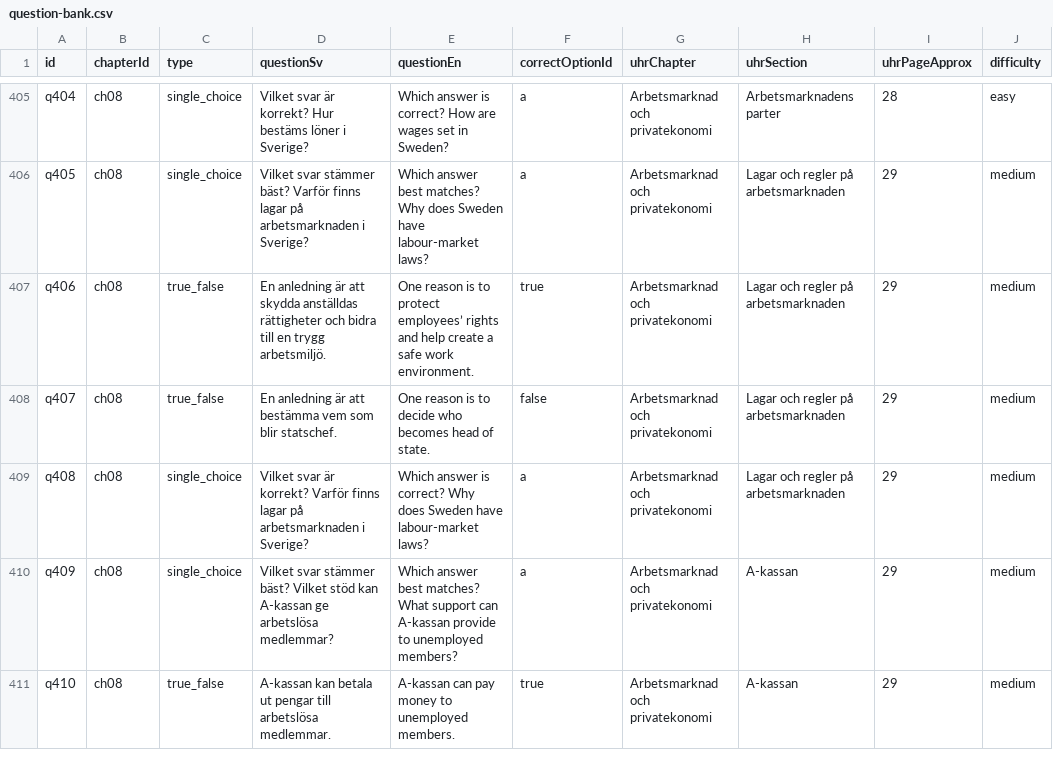
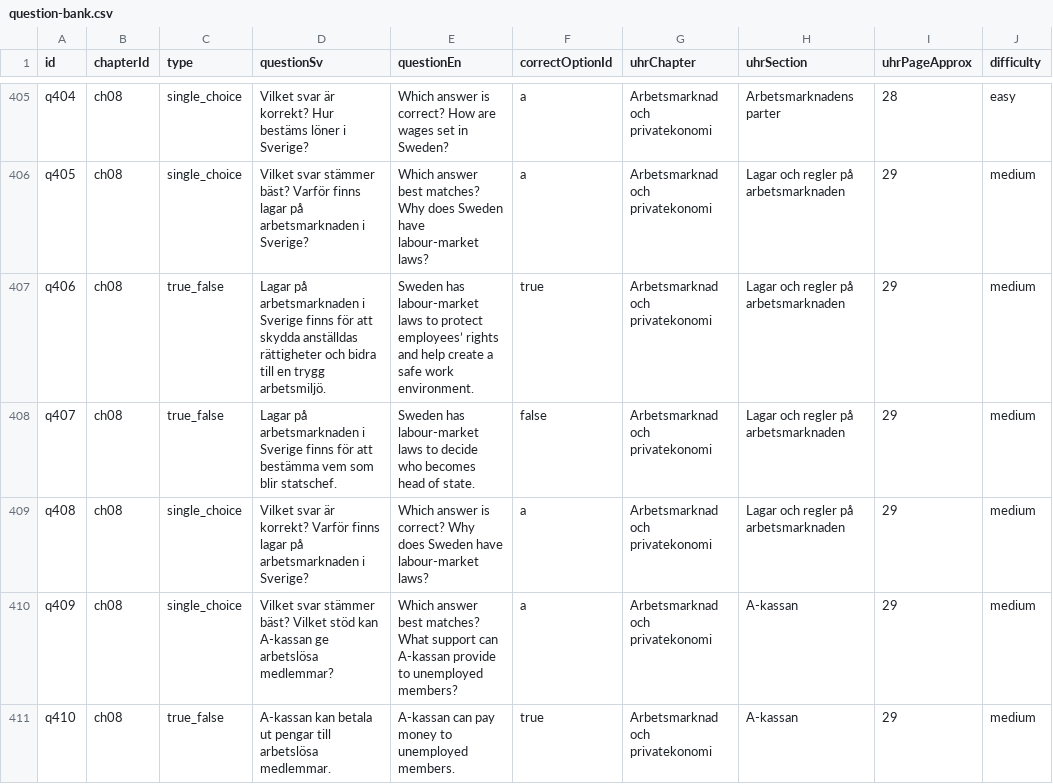
Before and after one commit to SzeChunYiu/Swedish_Civic_Test, a CSV file: content/question-bank.csv, drawn as a sheet; only a part is shown, gaps mark what is left out; the diff covers the shown part only; the diff names each change by its address in the sheet, - before the commit and + after, or states it on an @@ line.

Commit message:
data-integrity: clean q401-q450 true-false wording

```diff
--- a/content/question-bank.csv
+++ b/content/question-bank.csv
-D407 (questionSv): En anledning är att skydda…
+D407 (questionSv): Lagar på arbetsmarknaden i Sverige finns för att skydda…
-E407 (questionEn): One reason is to protect…
+E407 (questionEn): Sweden has labour-market laws to protect…
-D408 (questionSv): En anledning är att bestämma…
+D408 (questionSv): Lagar på arbetsmarknaden i Sverige finns för att bestämma…
-E408 (questionEn): One reason is to decide…
+E408 (questionEn): Sweden has labour-market laws to decide…
```
Also changed, not shown: 6 edited cells elsewhere in this file, 6 other files.
